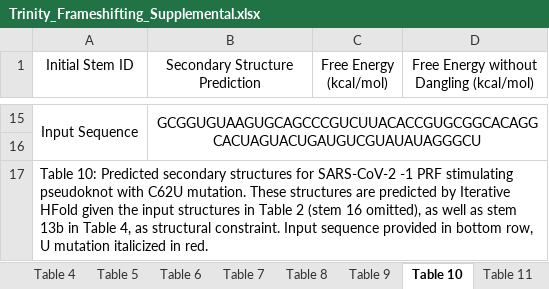
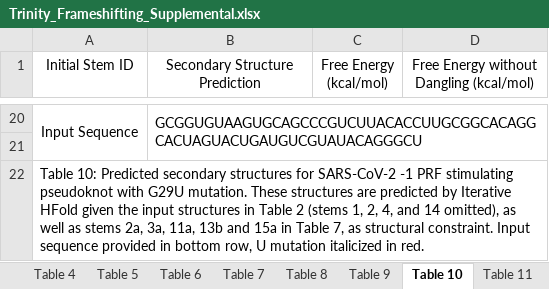
Before and after one commit to HosnaJabbari/frameshifting, an Excel workbook: Trinity_Frameshifting_Supplemental.xlsx, sheet Table 10, drawn as a sheet; only a part is shown, gaps mark what is left out; values as stored, in another font and other column widths than the file's, no borders; addresses are those after the commit; the diff covers the shown part only; the diff names each change by its address in the sheet, - before the commit and + after, or states it on an @@ line.

```diff
--- a/Trinity_Frameshifting_Supplemental.xlsx (sheet Table 10)
+++ b/Trinity_Frameshifting_Supplemental.xlsx (sheet Table 10)
-B20 (Secondary Structure Prediction): GCGGUGUAAGUGCAGCCCGUCUUACACCGUGCGGCACAGGCACUAGUACUGAUGUCGUAUAUAGGGCU
+B20 (Secondary Structure Prediction): GCGGUGUAAGUGCAGCCCGUCUUACACCUUGCGGCACAGGCACUAGUACUGAUGUCGUAUACAGGGCU
-B20 alignment: center
+B20 alignment: left
-A22 (Initial Stem ID): …pseudoknot with C62U mutation. These structures are predicted by Iterative HFold given the input structures in Table 2 (stem 16 omitted), as well as stem 13b in Table 4, as structural…
+A22 (Initial Stem ID): …pseudoknot with G29U mutation. These structures are predicted by Iterative HFold given the input structures in Table 2 (stems 1, 2, 4, and 14 omitted), as well as stems 2a, 3a, 11a, 13b and 15a in Table 7, as structural…
```
Also changed, not shown: 14 added rows, 9 removed rows and 12 edited cells elsewhere in this sheet, sheet Table 4, sheet Table 11, sheet Table 12, sheet Table 5, sheet Table 9, sheet Table 7, 5 more sheets, other sheet tabs.
